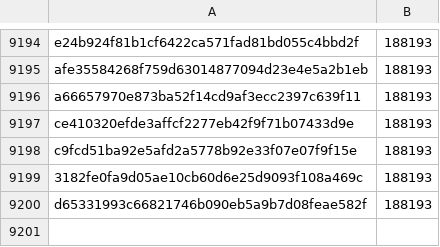
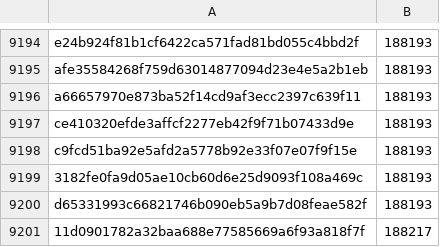
Before and after one commit to davelongdev/pybricks-micropython, a CSV file: nxt.csv, drawn as a sheet; only a part is shown, gaps mark what is left out; the diff names each change by its address in the sheet, - before the commit and + after, or states it on an @@ line.

Commit message:
nxt: Add 11d09017: 188217 (+24).

```diff
--- a/nxt.csv
+++ b/nxt.csv
+row 9201: 11d0901782a32baa688e77585669a6f93a818f7f | 188217
```
